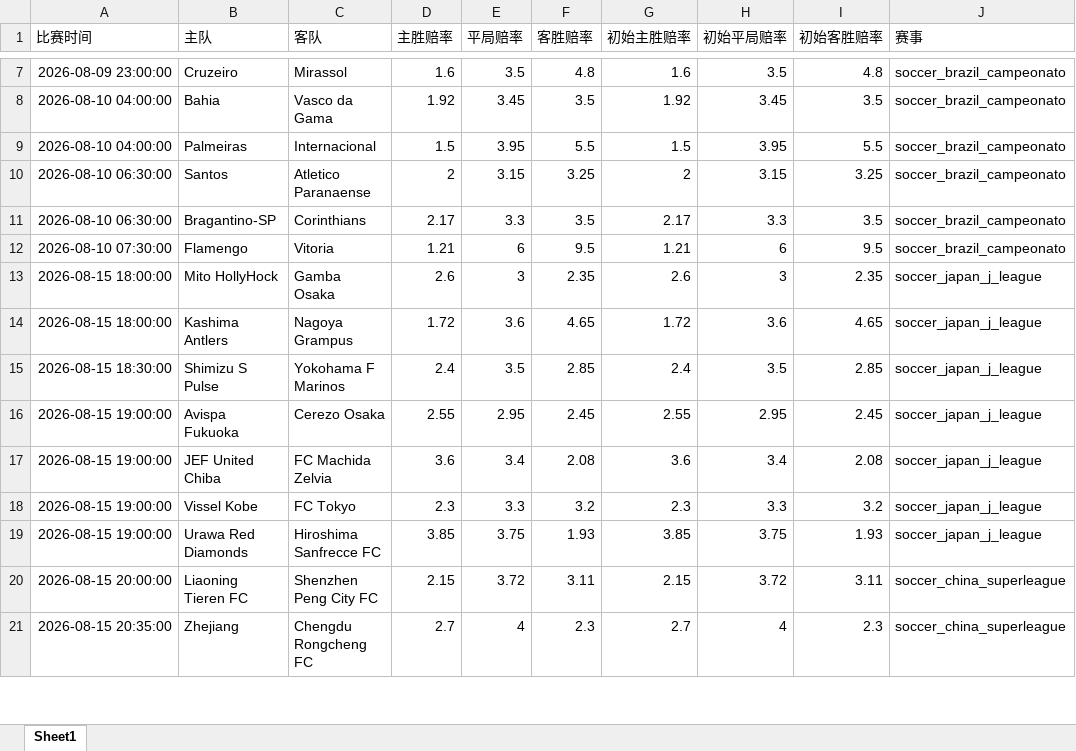
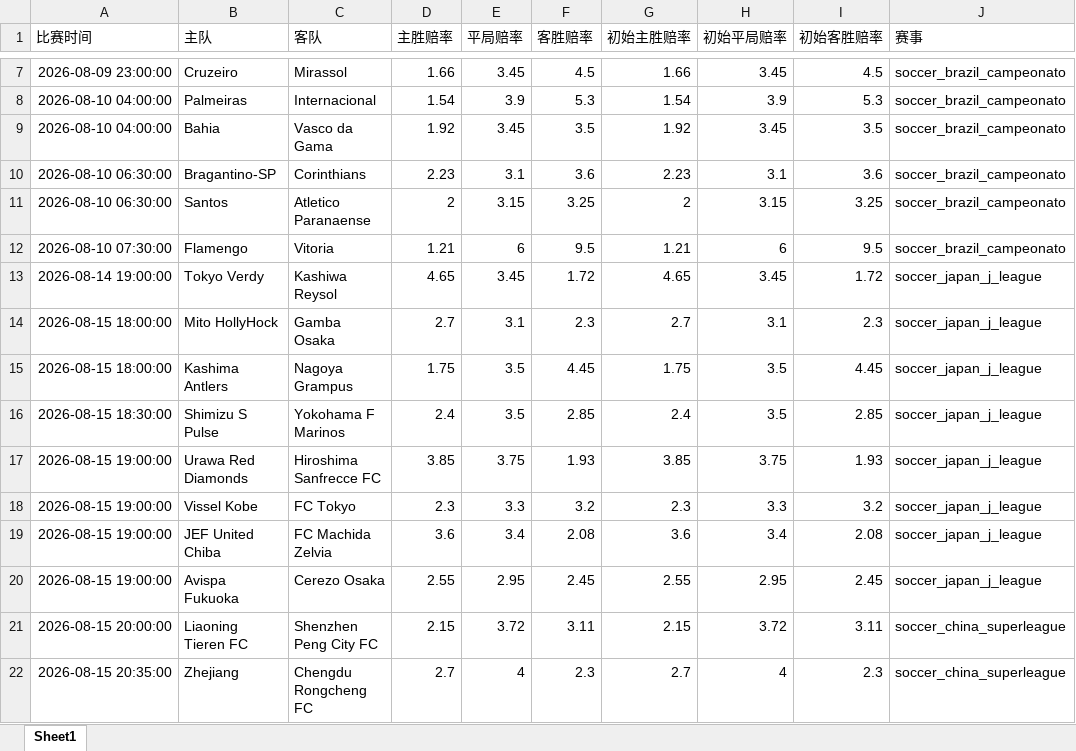
Before and after one commit to mynametengfei-coder/football_model, an Excel workbook: matches_with_odds.xlsx, sheet Sheet1, drawn as a sheet; only a part is shown, gaps mark what is left out; values as stored, in another font and other column widths than the file's, no borders; removed rows and columns are numbered as before the commit, all else as after; the diff covers the shown part only; the diff names each change by its address in the sheet, - before the commit and + after, or states it on an @@ line.

```diff
--- a/matches_with_odds.xlsx (sheet Sheet1)
+++ b/matches_with_odds.xlsx (sheet Sheet1)
-D7 (主胜赔率): 1.6
+D7 (主胜赔率): 1.66
-E7 (平局赔率): 3.5
+E7 (平局赔率): 3.45
-F7 (客胜赔率): 4.8
+F7 (客胜赔率): 4.5
-G7 (初始主胜赔率): 1.6
+G7 (初始主胜赔率): 1.66
-H7 (初始平局赔率): 3.5
+H7 (初始平局赔率): 3.45
-I7 (初始客胜赔率): 4.8
+I7 (初始客胜赔率): 4.5
+row 8: 2026-08-10 04:00:00 | Palmeiras | Internacional | 1.54 | 3.9 | 5.3 | 1.54 | 3.9 | 5.3 | soccer_brazil_campeonato
-row 9: 2026-08-10 04:00:00 | Palmeiras | Internacional | 1.5 | 3.95 | 5.5 | 1.5 | 3.95 | 5.5 | soccer_brazil_campeonato
+row 10: 2026-08-10 06:30:00 | Bragantino-SP | Corinthians | 2.23 | 3.1 | 3.6 | 2.23 | 3.1 | 3.6 | soccer_brazil_campeonato
-row 11: 2026-08-10 06:30:00 | Bragantino-SP | Corinthians | 2.17 | 3.3 | 3.5 | 2.17 | 3.3 | 3.5 | soccer_brazil_campeonato
+row 13: 2026-08-14 19:00:00 | Tokyo Verdy | Kashiwa Reysol | 4.65 | 3.45 | 1.72 | 4.65 | 3.45 | 1.72 | soccer_japan_j_league
-D14 (主胜赔率): 2.6
+D14 (主胜赔率): 2.7
-E14 (平局赔率): 3
+E14 (平局赔率): 3.1
-F14 (客胜赔率): 2.35
+F14 (客胜赔率): 2.3
-G14 (初始主胜赔率): 2.6
+G14 (初始主胜赔率): 2.7
-H14 (初始平局赔率): 3
+H14 (初始平局赔率): 3.1
-I14 (初始客胜赔率): 2.35
+I14 (初始客胜赔率): 2.3
-D15 (主胜赔率): 1.72
+D15 (主胜赔率): 1.75
-E15 (平局赔率): 3.6
+E15 (平局赔率): 3.5
-F15 (客胜赔率): 4.65
+F15 (客胜赔率): 4.45
-G15 (初始主胜赔率): 1.72
+G15 (初始主胜赔率): 1.75
-H15 (初始平局赔率): 3.6
+H15 (初始平局赔率): 3.5
-I15 (初始客胜赔率): 4.65
+I15 (初始客胜赔率): 4.45
@@ row 19 moved to row 17: 2026-08-15 19:00:00 @@
@@ row 17 moved to row 19: 2026-08-15 19:00:00 @@
```
Also changed, not shown: 36 edited cells elsewhere in this sheet, odds_history.xlsx.
